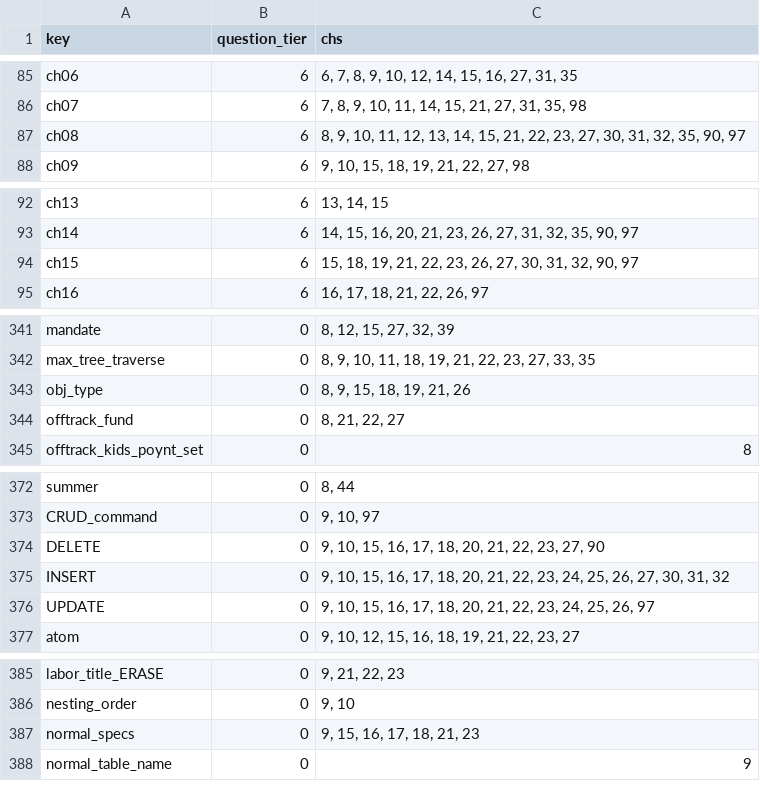
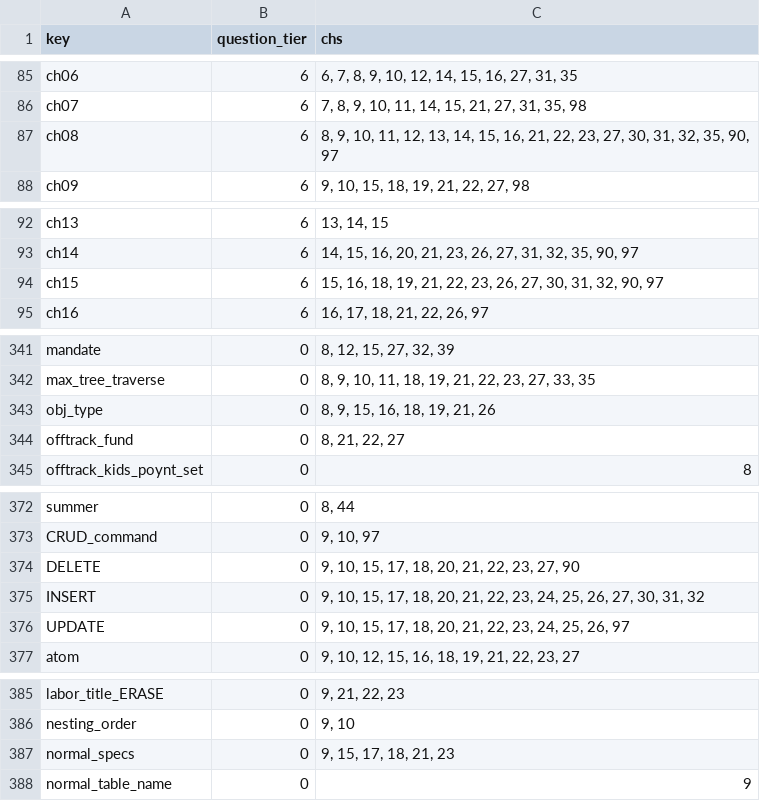
Before and after one commit to jschalk/keg, a CSV file: src/ch99_glossary/derived/question_tier.csv, drawn as a sheet; only a part is shown, gaps mark what is left out.

```diff
--- a/src/ch99_glossary/derived/question_tier.csv
+++ b/src/ch99_glossary/derived/question_tier.csv
@@ -86,3 +86,3 @@ ch06,6,"6, 7, 8, 9, 10, 12, 14, 15, 16, 27, 31, 35"
 ch07,6,"7, 8, 9, 10, 11, 14, 15, 21, 27, 31, 35, 98"
-ch08,6,"8, 9, 10, 11, 12, 13, 14, 15, 21, 22, 23, 27, 30, 31, 32, 35, 90, 97"
+ch08,6,"8, 9, 10, 11, 12, 13, 14, 15, 16, 21, 22, 23, 27, 30, 31, 32, 35, 90, 97"
 ch09,6,"9, 10, 15, 18, 19, 21, 22, 27, 98"
@@ -93,3 +93,3 @@ ch13,6,"13, 14, 15"
 ch14,6,"14, 15, 16, 20, 21, 23, 26, 27, 31, 32, 35, 90, 97"
-ch15,6,"15, 18, 19, 21, 22, 23, 26, 27, 30, 31, 32, 90, 97"
+ch15,6,"15, 16, 18, 19, 21, 22, 23, 26, 27, 30, 31, 32, 90, 97"
 ch16,6,"16, 17, 18, 21, 22, 26, 97"
@@ -342,3 +342,3 @@ mandate,0,"8, 12, 15, 27, 32, 39"
 max_tree_traverse,0,"8, 9, 10, 11, 18, 19, 21, 22, 23, 27, 33, 35"
-obj_type,0,"8, 9, 15, 18, 19, 21, 26"
+obj_type,0,"8, 9, 15, 16, 18, 19, 21, 26"
 offtrack_fund,0,"8, 21, 22, 27"
@@ -373,5 +373,5 @@ summer,0,"8, 44"
 CRUD_command,0,"9, 10, 97"
-DELETE,0,"9, 10, 15, 16, 17, 18, 20, 21, 22, 23, 27, 90"
-INSERT,0,"9, 10, 15, 16, 17, 18, 20, 21, 22, 23, 24, 25, 26, 27, 30, 31, 32"
-UPDATE,0,"9, 10, 15, 16, 17, 18, 20, 21, 22, 23, 24, 25, 26, 97"
+DELETE,0,"9, 10, 15, 17, 18, 20, 21, 22, 23, 27, 90"
+INSERT,0,"9, 10, 15, 17, 18, 20, 21, 22, 23, 24, 25, 26, 27, 30, 31, 32"
+UPDATE,0,"9, 10, 15, 17, 18, 20, 21, 22, 23, 24, 25, 26, 97"
 atom,0,"9, 10, 12, 15, 16, 18, 19, 21, 22, 23, 27"
@@ -386,3 +386,3 @@ labor_title_ERASE,0,"9, 21, 22, 23"
 nesting_order,0,"9, 10"
-normal_specs,0,"9, 15, 16, 17, 18, 21, 23"
+normal_specs,0,"9, 15, 17, 18, 21, 23"
 normal_table_name,0,9
```
Also changed, not shown: 2 other files.
